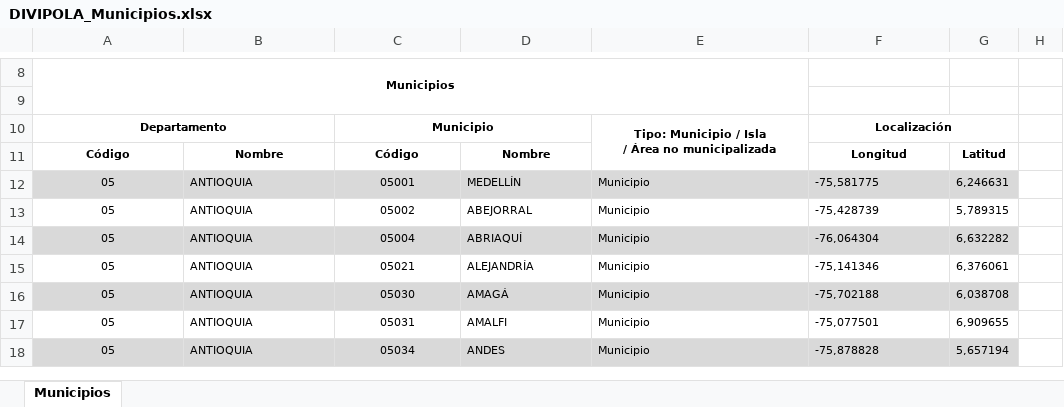
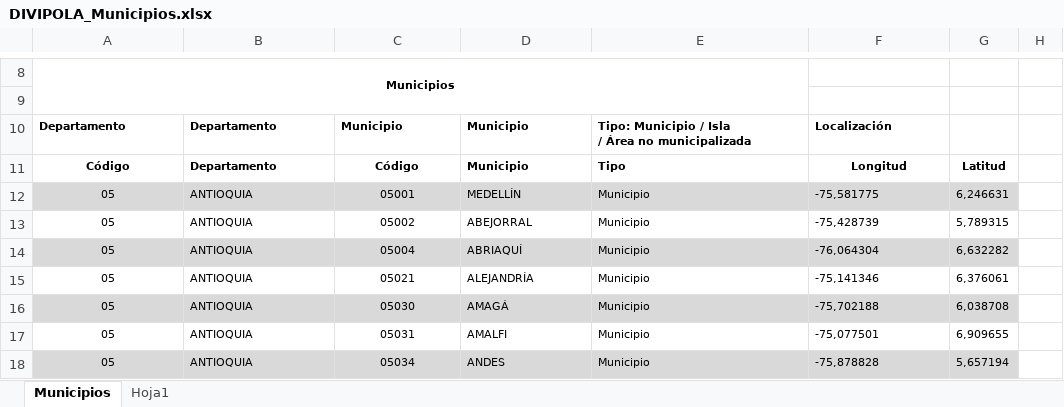
Before and after one commit to udesanalitica/alerta1_cx_2026-2, an Excel workbook: Divipola/DIVIPOLA_Municipios.xlsx, sheet Municipios, drawn as a sheet; only a part is shown, gaps mark what is left out; values as stored, in another font and other column widths than the file's, no borders; the diff names each change by its address in the sheet, - before the commit and + after, or states it on an @@ line.

```diff
--- a/Divipola/DIVIPOLA_Municipios.xlsx (sheet Municipios)
+++ b/Divipola/DIVIPOLA_Municipios.xlsx (sheet Municipios)
+sheet tab: Hoja1
-A10 alignment: center
+A10 alignment: left
-A10:B10 merged
-B10: (empty)
+B10: Departamento
-C10 alignment: center
+C10 alignment: left
-C10:D10 merged
-D10: (empty)
+D10: Municipio
-E10:F10 alignment: center
+E10:F10 alignment: left
-E10:E11 merged
-F10:G10 merged
-B11: Nombre
+B11: Departamento
-B11 alignment: center
+B11 alignment: left
-D11: Nombre
+D11: Municipio
-D11 alignment: center
+D11 alignment: left
-E11: (empty)
+E11: Tipo
```
Also changed, not shown: 58 other files.
